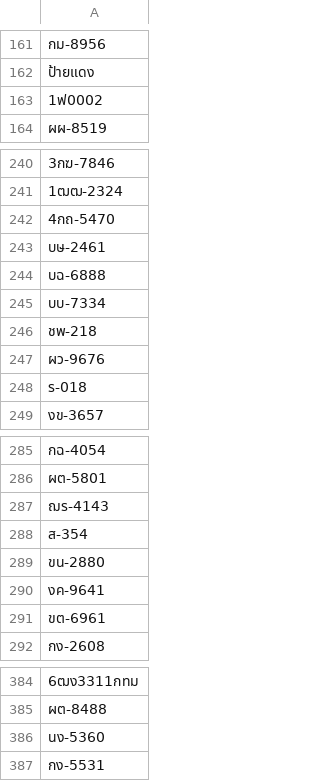
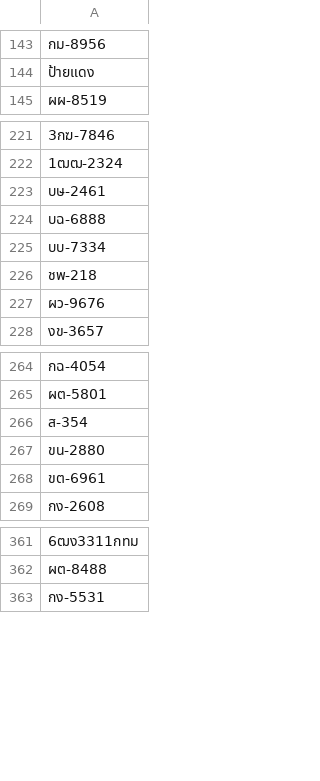
Before and after one commit to pinklaosa/RFM-Algorithm-and-Association-Algorithm, a CSV file: Data/PEOPLE_RFM.csv, drawn as a sheet; only a part is shown, gaps mark what is left out; the diff covers the shown part only; the diff names each change by its address in the sheet, - before the commit and + after, or states it on an @@ line.

```diff
--- a/Data/PEOPLE_RFM.csv
+++ b/Data/PEOPLE_RFM.csv
-row 163: 1ฟ0002
-row 242: 4กถ-5470
-row 248: ร-018
-row 287: ฌร-4143
-row 290: งค-9641
-row 386: นง-5360
```
Also changed, not shown: 23 removed rows elsewhere in this file, Data/DATA_RFM_111.csv, 9 other files.
